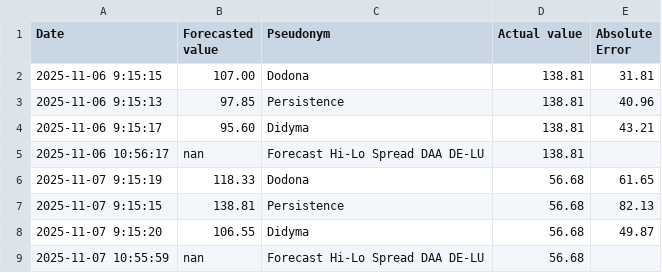
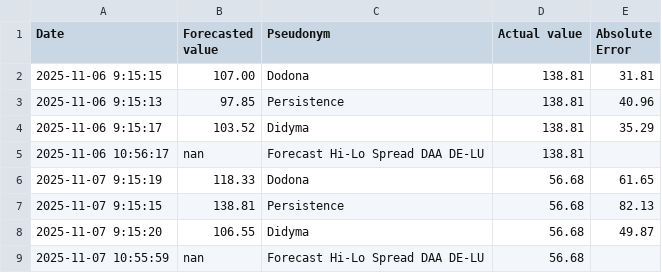
Before and after one commit to Spolders/ST-Teamcast-POC, a CSV file: data/archive/Teamcast-Ensemble-2025-11-20.csv, drawn as a sheet; only a part is shown; the diff covers the shown part only.

```diff
--- a/data/archive/Teamcast-Ensemble-2025-11-20.csv
+++ b/data/archive/Teamcast-Ensemble-2025-11-20.csv
@@ -3,3 +3,3 @@ Date,Forecasted value,Pseudonym,Actual value,Absolute Error
 2025-11-06 9:15:13,97.85,Persistence,138.81,40.96
-2025-11-06 9:15:17,95.60,Didyma,138.81,43.21
+2025-11-06 9:15:17,103.52,Didyma,138.81,35.29
 2025-11-06 10:56:17,nan,Forecast Hi-Lo Spread DAA DE-LU,138.81,
```
Also changed, not shown: 4 added rows and 71 edited cells elsewhere in this file, 1 other file.
